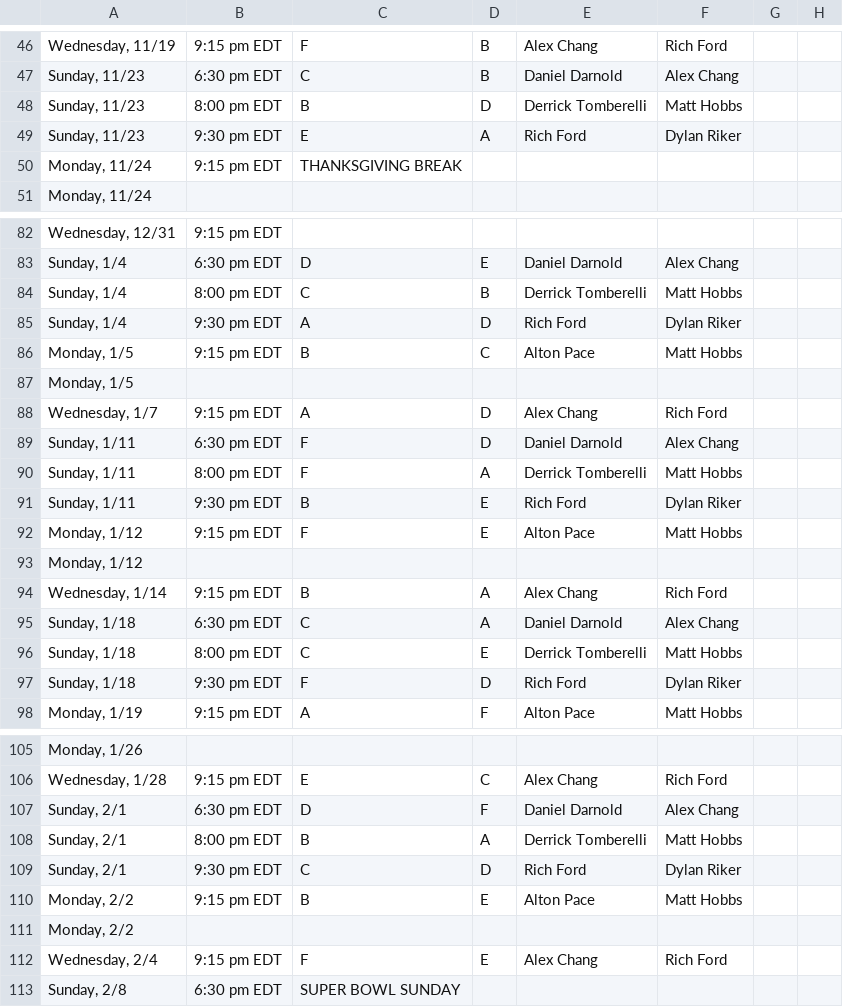
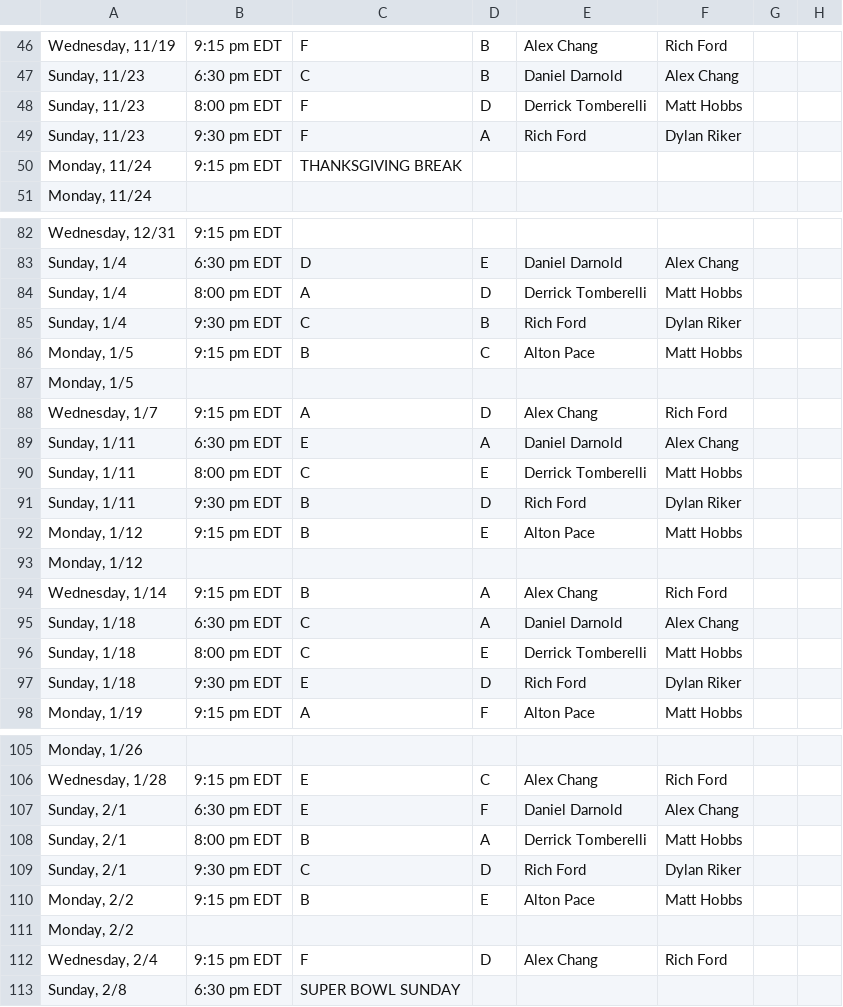
Before and after one commit to suany/scripts, a CSV file: ab-hockey/schedule.csv, drawn as a sheet; only a part is shown, gaps mark what is left out; the diff covers the shown part only; the diff names each change by its address in the sheet, - before the commit and + after, or states it on an @@ line.

Commit message:
2025-26 Schedule v2

```diff
--- a/ab-hockey/schedule.csv
+++ b/ab-hockey/schedule.csv
-C48: B
+C48: F
-C49: E
+C49: F
-C84: C
+C84: A
-D84: B
+D84: D
-C85: A
+C85: C
-D85: D
+D85: B
-C89: F
+C89: E
-D89: D
+D89: A
-C90: F
+C90: C
-D90: A
+D90: E
-D91: E
+D91: D
-C92: F
+C92: B
-C97: F
+C97: E
-C107: D
+C107: E
-D112: E
+D112: D
```
Also changed, not shown: 2 edited cells elsewhere in this file, ab-hockey/team-A.csv, ab-hockey/team-B.csv, 11 other files.
